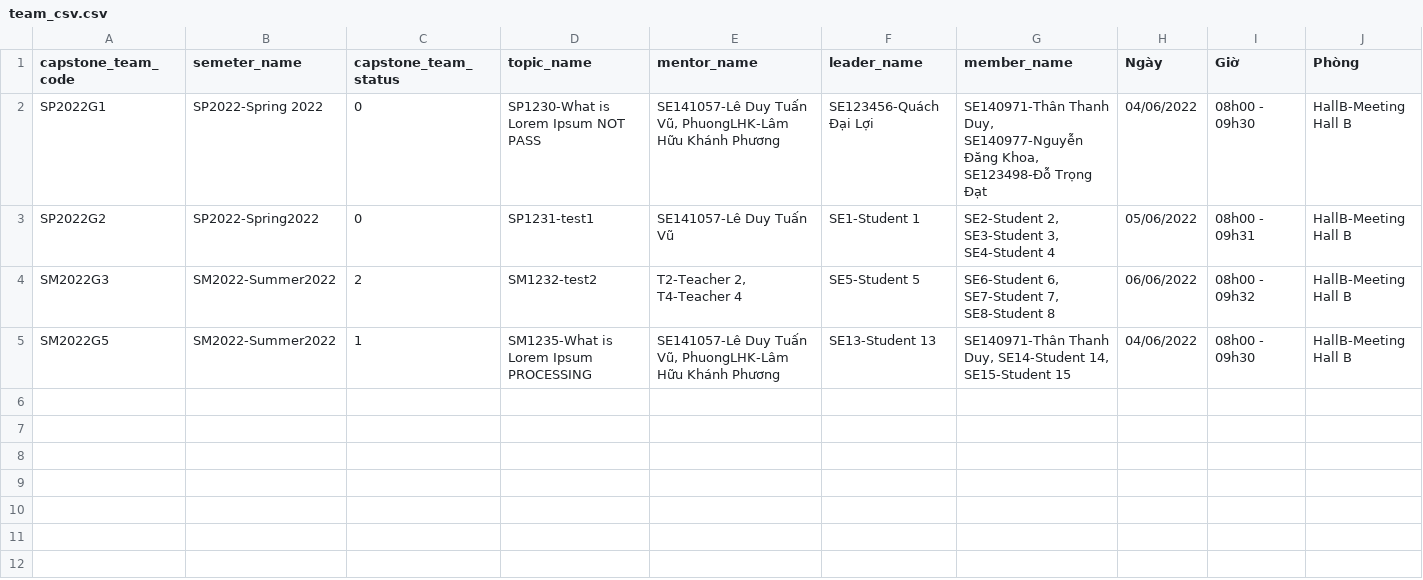
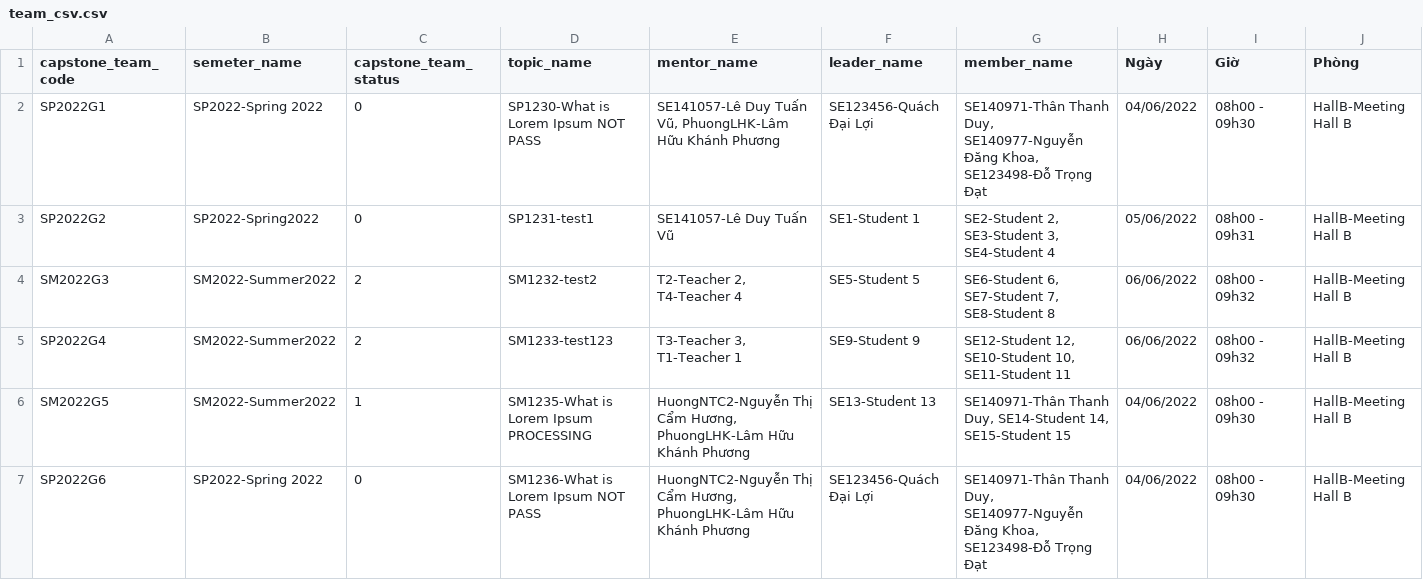
Before and after one commit to ThanThanhDuy/se_capstone_project_management, a CSV file: src/csv_example/team_csv.csv, drawn as a sheet.

Commit message:
[DuyTT] test result api grade

```diff
--- a/src/csv_example/team_csv.csv
+++ b/src/csv_example/team_csv.csv
@@ -4,2 +4,4 @@ SP2022G2;SP2022-Spring2022;0;SP1231-test1;SE141057-Lê Duy Tuấn Vũ;SE1-Studen
 SM2022G3;SM2022-Summer2022;2;SM1232-test2;T2-Teacher 2, T4-Teacher 4;SE5-Student 5;SE6-Student 6, SE7-Student 7, SE8-Student 8;06/06/2022;08h00 - 09h32;HallB-Meeting Hall B
-SM2022G5;SM2022-Summer2022;1;SM1235-What is Lorem Ipsum PROCESSING;SE141057-Lê Duy Tuấn Vũ, PhuongLHK-Lâm Hữu Khánh Phương;SE13-Student 13;SE140971-Thân Thanh Duy, SE14-Student 14, SE15-Student 15;04/06/2022;08h00 - 09h30;HallB-Meeting Hall B
+SP2022G4;SM2022-Summer2022;2;SM1233-test123;T3-Teacher 3, T1-Teacher 1;SE9-Student 9;SE12-Student 12, SE10-Student 10, SE11-Student 11;06/06/2022;08h00 - 09h32;HallB-Meeting Hall B
+SM2022G5;SM2022-Summer2022;1;SM1235-What is Lorem Ipsum PROCESSING;HuongNTC2-Nguyễn Thị Cẩm Hương, PhuongLHK-Lâm Hữu Khánh Phương;SE13-Student 13;SE140971-Thân Thanh Duy, SE14-Student 14, SE15-Student 15;04/06/2022;08h00 - 09h30;HallB-Meeting Hall B
+SP2022G6;SP2022-Spring 2022;0;SM1236-What is Lorem Ipsum NOT PASS;HuongNTC2-Nguyễn Thị Cẩm Hương, PhuongLHK-Lâm Hữu Khánh Phương;SE123456-Quách Đại Lợi;SE140971-Thân Thanh Duy, SE140977-Nguyễn Đăng Khoa, SE123498-Đỗ Trọng Đạt;04/06/2022;08h00 - 09h30;HallB-Meeting Hall B
```
Also changed, not shown: src/csv_example/council_csv.csv, 2 other files.
